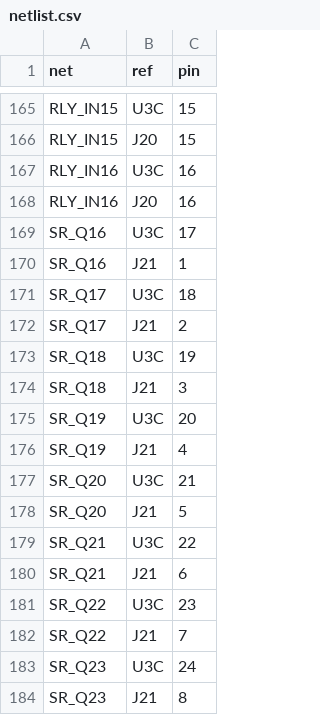
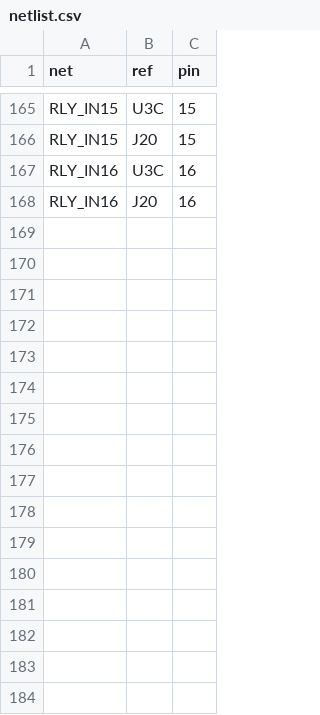
Before and after one commit to RajanthaObeysekara/plant-automation, a CSV file: hardware/pcb/out/netlist.csv, drawn as a sheet; only a part is shown, gaps mark what is left out.

```diff
--- a/hardware/pcb/out/netlist.csv
+++ b/hardware/pcb/out/netlist.csv
@@ -168,17 +168 @@ RLY_IN16,U3C,16
 RLY_IN16,J20,16
-SR_Q16,U3C,17
-SR_Q16,J21,1
-SR_Q17,U3C,18
-SR_Q17,J21,2
-SR_Q18,U3C,19
-SR_Q18,J21,3
-SR_Q19,U3C,20
-SR_Q19,J21,4
-SR_Q20,U3C,21
-SR_Q20,J21,5
-SR_Q21,U3C,22
-SR_Q21,J21,6
-SR_Q22,U3C,23
-SR_Q22,J21,7
-SR_Q23,U3C,24
-SR_Q23,J21,8
```
Also changed, not shown: hardware/pcb/out/bom.csv, 11 other files.
